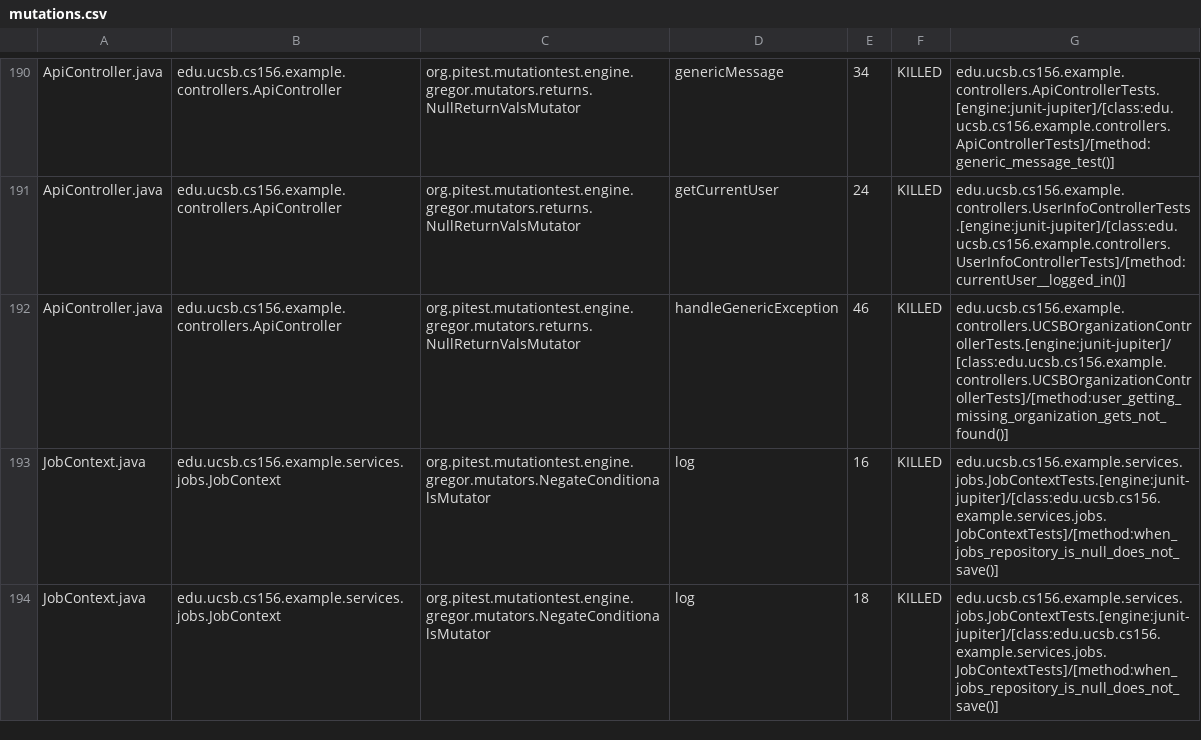
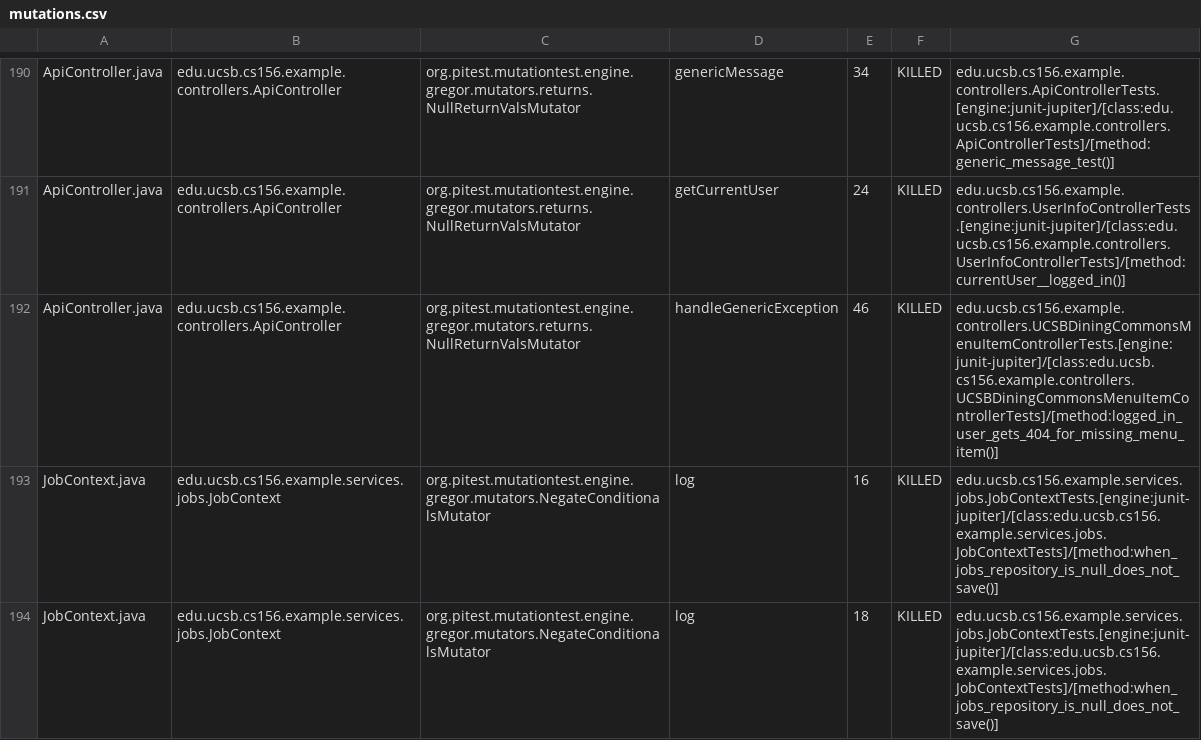
Before and after one commit to ucsb-cs156-f26/team02-f26-14, a CSV file: prs/130/pitest/mutations.csv, drawn as a sheet; only a part is shown, gaps mark what is left out.

Commit message:
Deploying to gh-pages from @ ucsb-cs156-f26/team02-f26-14@bb4b66df31a2819bec893e1f30b49b63dadff36d 🚀

```diff
--- a/prs/130/pitest/mutations.csv
+++ b/prs/130/pitest/mutations.csv
@@ -191,3 +191,3 @@ ApiController.java,edu.ucsb.cs156.example.controllers.ApiController,org.pitest.m
 ApiController.java,edu.ucsb.cs156.example.controllers.ApiController,org.pitest.mutationtest.engine.gregor.mutators.returns.NullReturnValsMutator,getCurrentUser,24,KILLED,edu.ucsb.cs156.example.controllers.UserInfoControllerTests.[engine:junit-jupiter]/[class:edu.ucsb.cs156.example.controllers.UserInfoControllerTests]/[method:currentUser__logged_in()]
-ApiController.java,edu.ucsb.cs156.example.controllers.ApiController,org.pitest.mutationtest.engine.gregor.mutators.returns.NullReturnValsMutator,handleGenericException,46,KILLED,edu.ucsb.cs156.example.controllers.UCSBOrganizationControllerTests.[engine:junit-jupiter]/[class:edu.ucsb.cs156.example.controllers.UCSBOrganizationControllerTests]/[method:user_getting_missing_organization_gets_not_found()]
+ApiController.java,edu.ucsb.cs156.example.controllers.ApiController,org.pitest.mutationtest.engine.gregor.mutators.returns.NullReturnValsMutator,handleGenericException,46,KILLED,edu.ucsb.cs156.example.controllers.UCSBDiningCommonsMenuItemControllerTests.[engine:junit-jupiter]/[class:edu.ucsb.cs156.example.controllers.UCSBDiningCommonsMenuItemControllerTests]/[method:logged_in_user_gets_404_for_missing_menu_item()]
 JobContext.java,edu.ucsb.cs156.example.services.jobs.JobContext,org.pitest.mutationtest.engine.gregor.mutators.NegateConditionalsMutator,log,16,KILLED,edu.ucsb.cs156.example.services.jobs.JobContextTests.[engine:junit-jupiter]/[class:edu.ucsb.cs156.example.services.jobs.JobContextTests]/[method:when_jobs_repository_is_null_does_not_save()]
```
Also changed, not shown: 22 other files.
